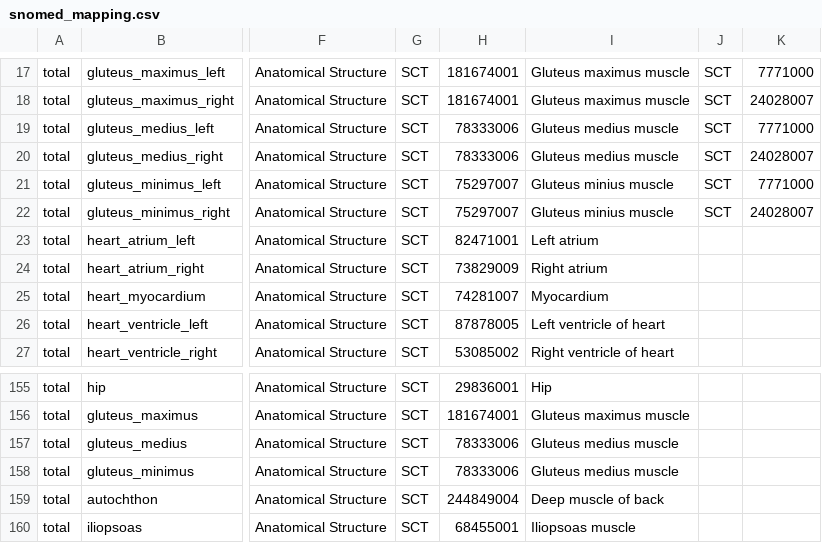
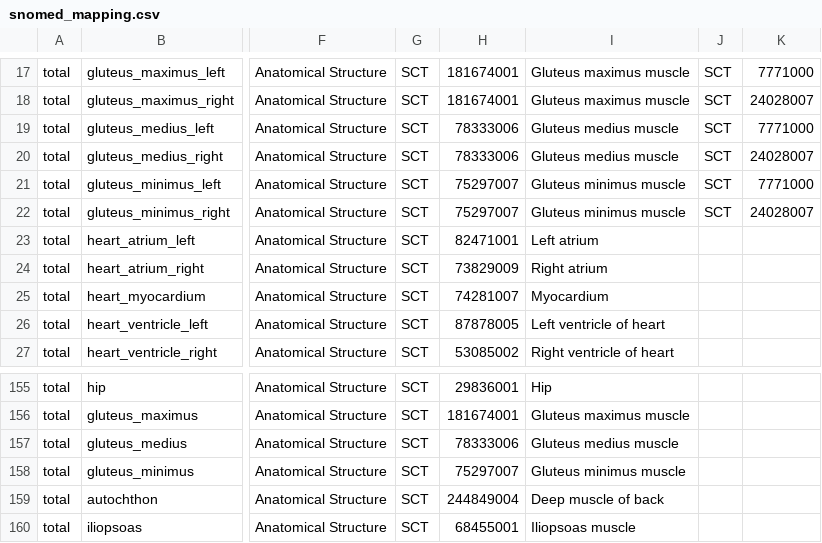
Before and after one commit to ImagingDataCommons/CloudSegmentator, a CSV file: workflows/models/totalseg/resources/snomed_mapping.csv, drawn as a sheet; only a part is shown, gaps mark what is left out; the diff names each change by its address in the sheet, - before the commit and + after, or states it on an @@ line.

```diff
--- a/workflows/models/totalseg/resources/snomed_mapping.csv
+++ b/workflows/models/totalseg/resources/snomed_mapping.csv
-I21:I22: Gluteus minius muscle
+I21:I22: Gluteus minimus muscle
-H158: 78333006
+H158: 75297007
-I158: Gluteus medius muscle
+I158: Gluteus minimus muscle
```
Also changed, not shown: 7 other files.
